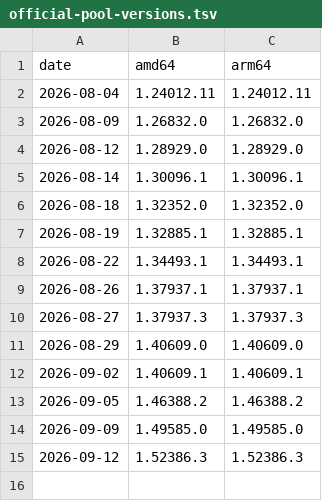
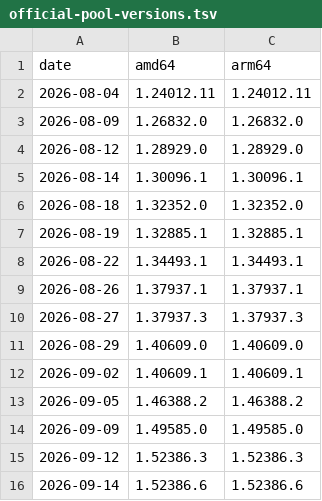
Before and after one commit to naivar68/claude-desktop-debian, a TSV file: official-pool-versions.tsv, drawn as a sheet; the diff names each change by its address in the sheet, - before the commit and + after, or states it on an @@ line.

```diff
--- a/official-pool-versions.tsv
+++ b/official-pool-versions.tsv
+row 16: 2026-09-14 | 1.52386.6 | 1.52386.6
```
